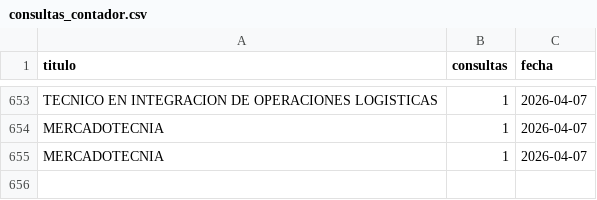
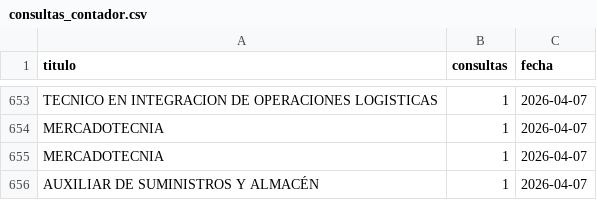
Before and after one commit to usanjosedocumentos-svg/validatitulos, a CSV file: consultas_contador.csv, drawn as a sheet; only a part is shown, gaps mark what is left out; the diff names each change by its address in the sheet, - before the commit and + after, or states it on an @@ line.

Commit message:
Consulta: AUXILIAR DE SUMINISTROS Y ALMACÉN

```diff
--- a/consultas_contador.csv
+++ b/consultas_contador.csv
+row 656: AUXILIAR DE SUMINISTROS Y ALMACÉN | 1 | 2026-04-07
```
